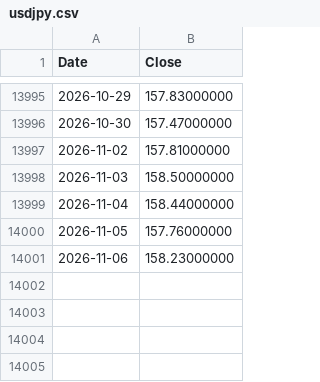
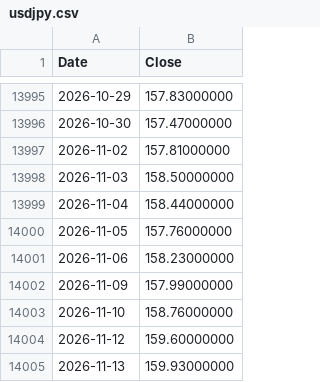
Before and after one commit to coattail/DCA-Lab, a CSV file: web/data/usdjpy.csv, drawn as a sheet; only a part is shown, gaps mark what is left out; the diff names each change by its address in the sheet, - before the commit and + after, or states it on an @@ line.

```diff
--- a/web/data/usdjpy.csv
+++ b/web/data/usdjpy.csv
+row 14002: 2026-11-09 | 157.99000000
+row 14003: 2026-11-10 | 158.76000000
+row 14004: 2026-11-12 | 159.60000000
+row 14005: 2026-11-13 | 159.93000000
```
Also changed, not shown: web/data/hs300-total-return.csv, web/data/hs300.csv, 8 other files.
